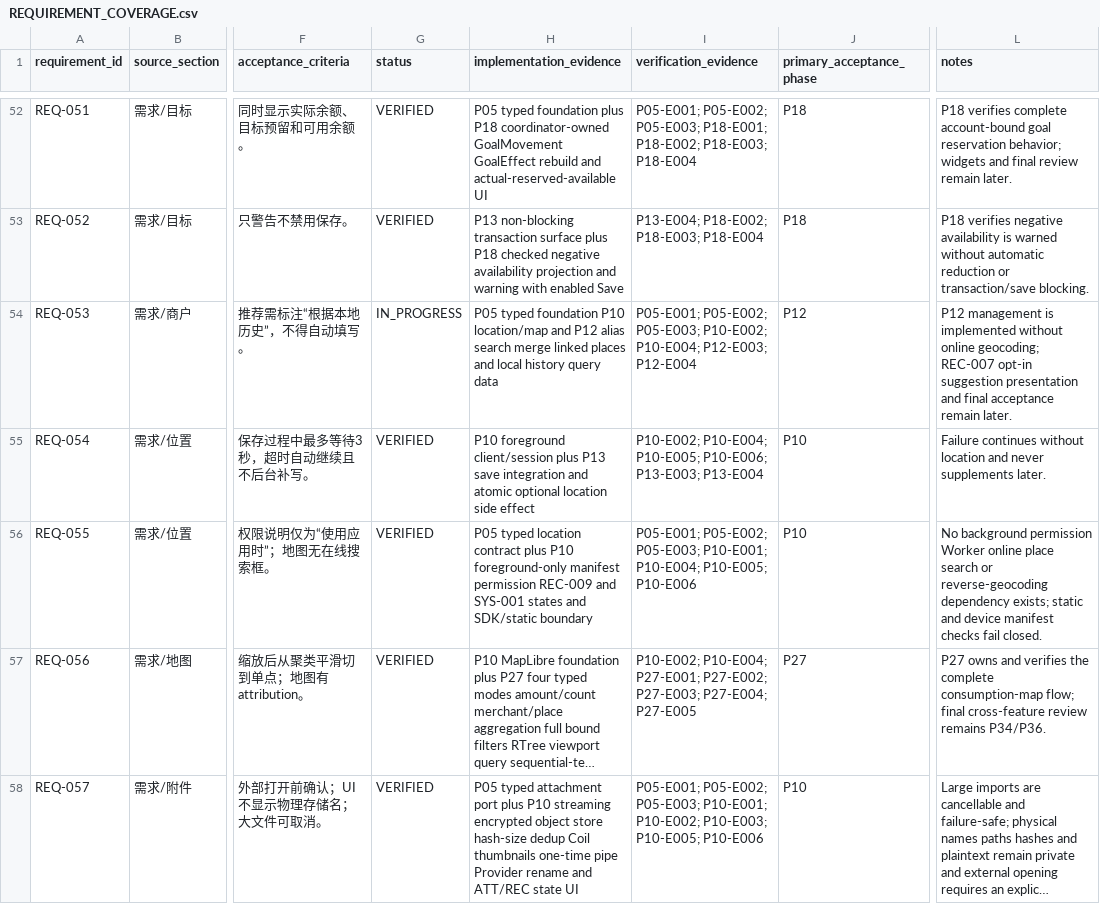
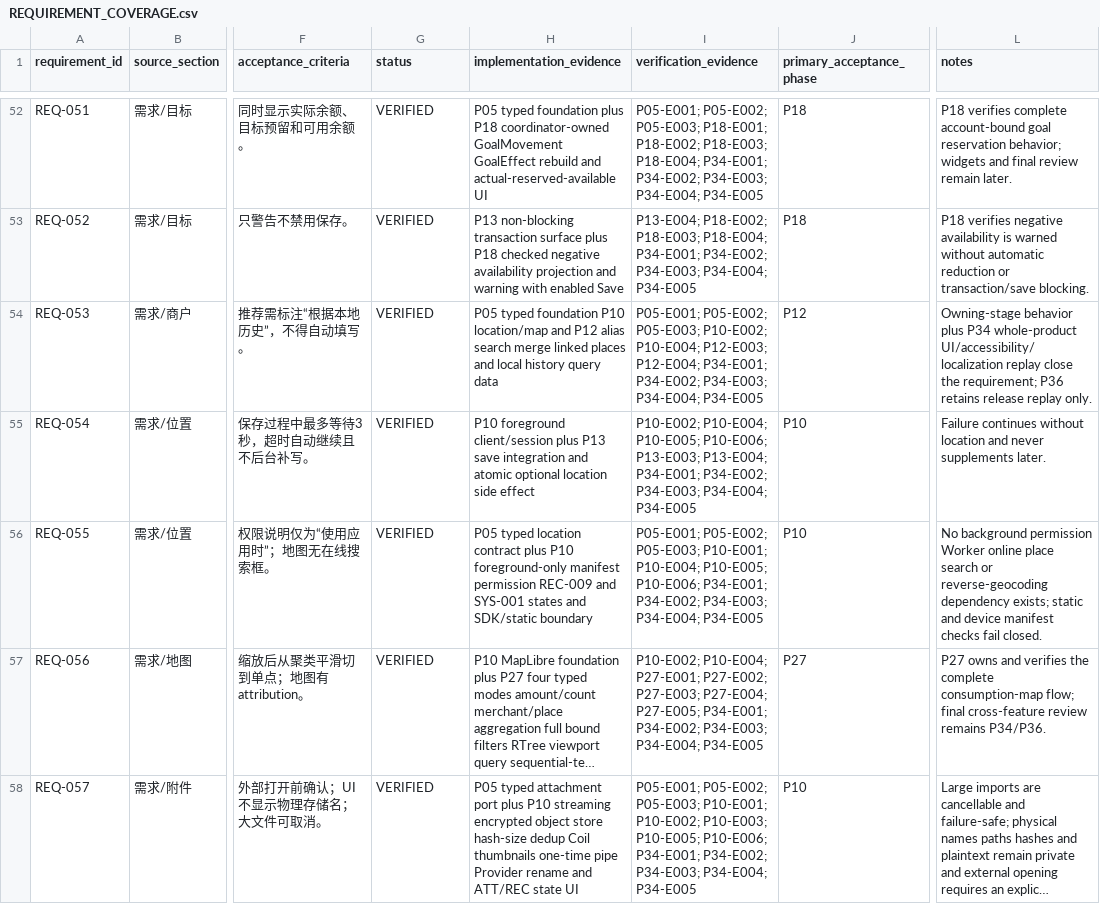
Before and after one commit to HANLONG-WANG/ExpenseTracker, a CSV file: docs/implementation/REQUIREMENT_COVERAGE.csv, drawn as a sheet; only a part is shown, gaps mark what is left out; long unchanged cells end in …; the diff covers the shown part only; the diff names each change by its address in the sheet, - before the commit and + after, or states it on an @@ line.

```diff
--- a/docs/implementation/REQUIREMENT_COVERAGE.csv
+++ b/docs/implementation/REQUIREMENT_COVERAGE.csv
-I52 (verification_evidence): …P18-E002; P18-E003; P18-E004
+I52 (verification_evidence): …P18-E002; P18-E003; P18-E004; P34-E001; P34-E002; P34-E003; P34-E004; P34-E005
-I53 (verification_evidence): …P18-E002; P18-E003; P18-E004
+I53 (verification_evidence): …P18-E002; P18-E003; P18-E004; P34-E001; P34-E002; P34-E003; P34-E004; P34-E005
-G54 (status): IN_PROGRESS
+G54 (status): VERIFIED
-I54 (verification_evidence): …P10-E004; P12-E003; P12-E004
+I54 (verification_evidence): …P10-E004; P12-E003; P12-E004; P34-E001; P34-E002; P34-E003; P34-E004; P34-E005
-L54 (notes): P12 management is implemented without online geocoding; REC-007 opt-in suggestion presentation and final acceptance remain later.
+L54 (notes): Owning-stage behavior plus P34 whole-product UI/accessibility/localization replay close the requirement; P36 retains release replay only.
-I55 (verification_evidence): …P10-E006; P13-E003; P13-E004
+I55 (verification_evidence): …P10-E006; P13-E003; P13-E004; P34-E001; P34-E002; P34-E003; P34-E004; P34-E005
-I56 (verification_evidence): …P10-E004; P10-E005; P10-E006
+I56 (verification_evidence): …P10-E004; P10-E005; P10-E006; P34-E001; P34-E002; P34-E003; P34-E004; P34-E005
-I57 (verification_evidence): …P27-E003; P27-E004; P27-E005
+I57 (verification_evidence): …P27-E003; P27-E004; P27-E005; P34-E001; P34-E002; P34-E003; P34-E004; P34-E005
-I58 (verification_evidence): …P10-E003; P10-E005; P10-E006
+I58 (verification_evidence): …P10-E003; P10-E005; P10-E006; P34-E001; P34-E002; P34-E003; P34-E004; P34-E005
```
Also changed, not shown: 114 edited cells elsewhere in this file, 25 other files.
